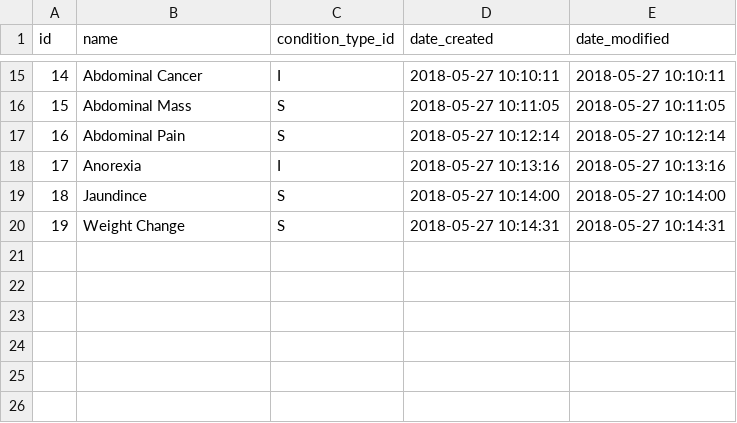
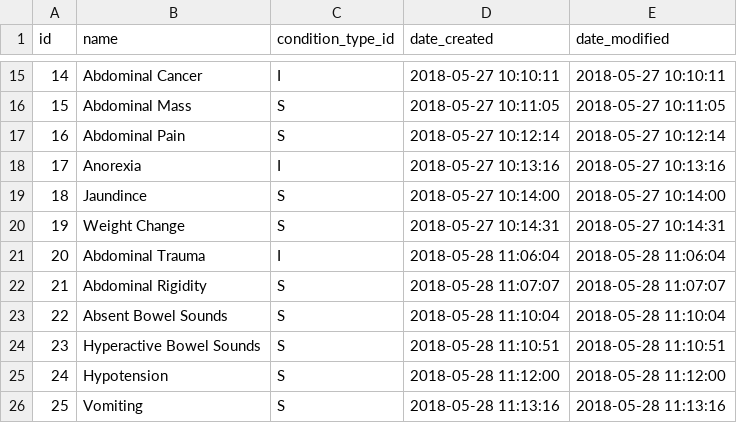
Before and after one commit to gafmgafm/med, a CSV file: data/condition.csv, drawn as a sheet; only a part is shown, gaps mark what is left out; the diff names each change by its address in the sheet, - before the commit and + after, or states it on an @@ line.

Commit message:
Added info about abdominal trauma

```diff
--- a/data/condition.csv
+++ b/data/condition.csv
+row 21: 20 | Abdominal Trauma | I | 2018-05-28 11:06:04 | 2018-05-28 11:06:04
+row 22: 21 | Abdominal Rigidity | S | 2018-05-28 11:07:07 | 2018-05-28 11:07:07
+row 23: 22 | Absent Bowel Sounds | S | 2018-05-28 11:10:04 | 2018-05-28 11:10:04
+row 24: 23 | Hyperactive Bowel Sounds | S | 2018-05-28 11:10:51 | 2018-05-28 11:10:51
+row 25: 24 | Hypotension | S | 2018-05-28 11:12:00 | 2018-05-28 11:12:00
+row 26: 25 | Vomiting | S | 2018-05-28 11:13:16 | 2018-05-28 11:13:16
```
Also changed, not shown: data/condition_relation.csv.
